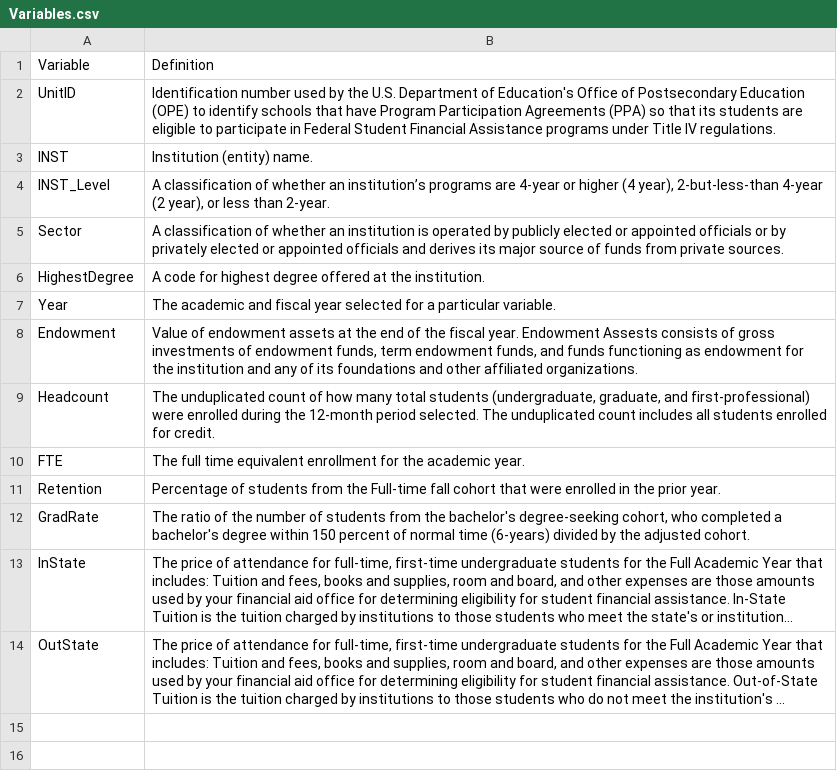
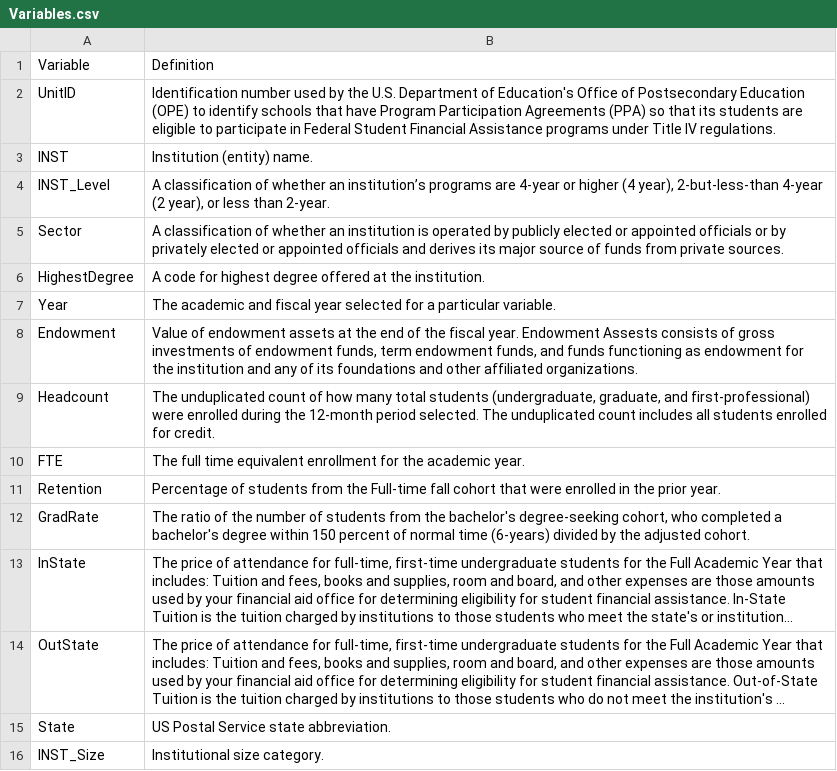
Before and after one commit to drcdavidson/college-endowments, a CSV file: IPEDS_Data/Variables.csv, drawn as a sheet; long unchanged cells end in …; the diff names each change by its address in the sheet, - before the commit and + after, or states it on an @@ line.

Commit message:
Update Variables.csv

```diff
--- a/IPEDS_Data/Variables.csv
+++ b/IPEDS_Data/Variables.csv
+row 15: State | US Postal Service state abbreviation.
+row 16: INST_Size | Institutional size category.
```
